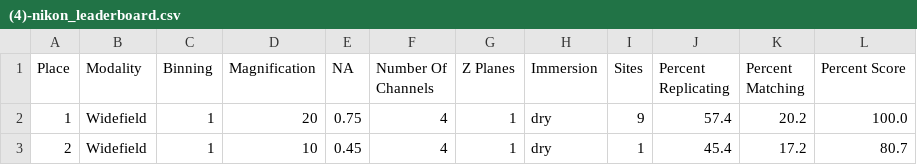
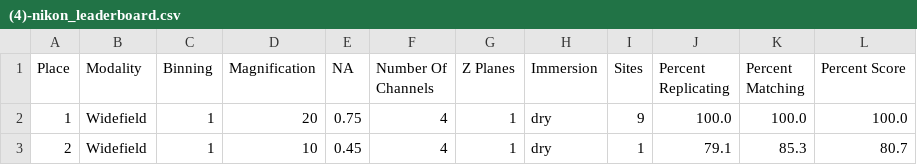
Before and after one commit to jump-cellpainting/jump-scope-analysis, a CSV file: notebooks/figures/leaderboard_tables/(4)-nikon_leaderboard.csv, drawn as a sheet.

```diff
--- a/notebooks/figures/leaderboard_tables/(4)-nikon_leaderboard.csv
+++ b/notebooks/figures/leaderboard_tables/(4)-nikon_leaderboard.csv
@@ -1,3 +1,3 @@
 Place,Modality,Binning,Magnification,NA,Number Of Channels,Z Planes,Immersion,Sites,Percent Replicating,Percent Matching,Percent Score
-1,Widefield,1,20,0.75,4,1,dry,9,57.4,20.2,100.0
-2,Widefield,1,10,0.45,4,1,dry,1,45.4,17.2,80.7
+1,Widefield,1,20,0.75,4,1,dry,9,100.0,100.0,100.0
+2,Widefield,1,10,0.45,4,1,dry,1,79.1,85.3,80.7
```
Also changed, not shown: notebooks/figures/leaderboard_tables/(1)-moldev_leaderboard.csv, notebooks/figures/leaderboard_tables/(2)-yokogawa_us_leaderboard.csv, 4 other files.
